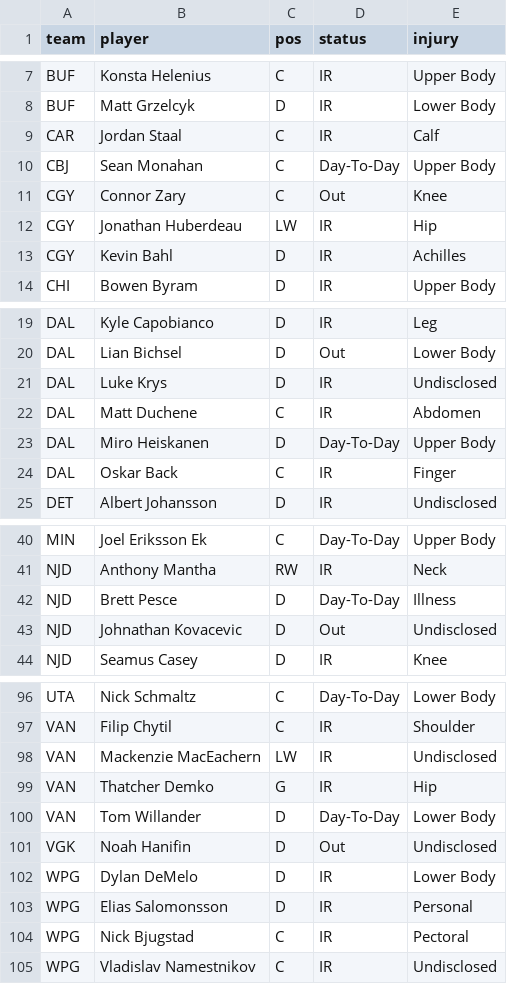
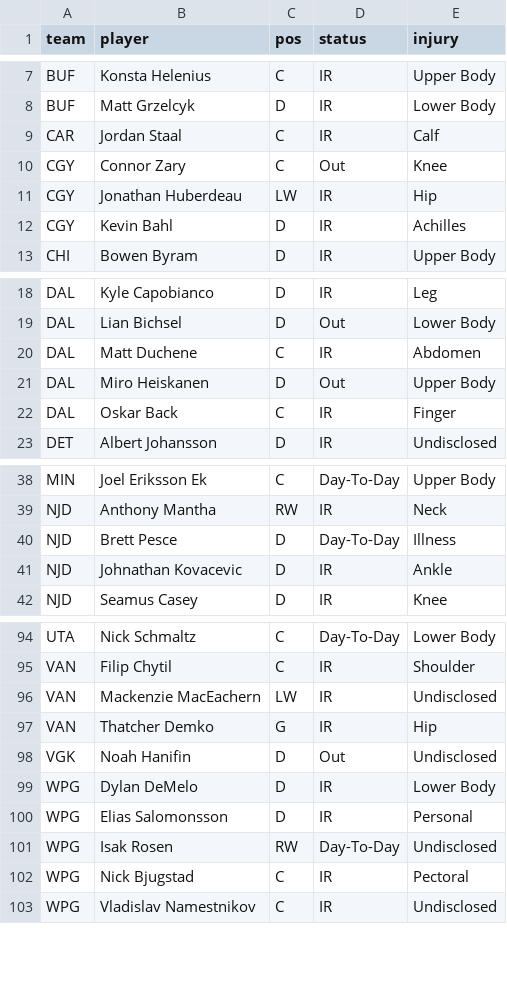
Before and after one commit to marekdoucet/pool-survivor, a CSV file: data/injuries.csv, drawn as a sheet; only a part is shown, gaps mark what is left out.

```diff
--- a/data/injuries.csv
+++ b/data/injuries.csv
@@ -9,3 +9,2 @@ BUF,Matt Grzelcyk,D,IR,Lower Body
 CAR,Jordan Staal,C,IR,Calf
-CBJ,Sean Monahan,C,Day-To-Day,Upper Body
 CGY,Connor Zary,C,Out,Knee
@@ -20,5 +19,4 @@ DAL,Kyle Capobianco,D,IR,Leg
 DAL,Lian Bichsel,D,Out,Lower Body
-DAL,Luke Krys,D,IR,Undisclosed
 DAL,Matt Duchene,C,IR,Abdomen
-DAL,Miro Heiskanen,D,Day-To-Day,Upper Body
+DAL,Miro Heiskanen,D,Out,Upper Body
 DAL,Oskar Back,C,IR,Finger
@@ -42,3 +40,3 @@ NJD,Anthony Mantha,RW,IR,Neck
 NJD,Brett Pesce,D,Day-To-Day,Illness
-NJD,Johnathan Kovacevic,D,Out,Undisclosed
+NJD,Johnathan Kovacevic,D,IR,Ankle
 NJD,Seamus Casey,D,IR,Knee
@@ -99,3 +97,2 @@ VAN,Mackenzie MacEachern,LW,IR,Undisclosed
 VAN,Thatcher Demko,G,IR,Hip
-VAN,Tom Willander,D,Day-To-Day,Lower Body
 VGK,Noah Hanifin,D,Out,Undisclosed
@@ -103,2 +100,3 @@ WPG,Dylan DeMelo,D,IR,Lower Body
 WPG,Elias Salomonsson,D,IR,Personal
+WPG,Isak Rosen,RW,Day-To-Day,Undisclosed
 WPG,Nick Bjugstad,C,IR,Pectoral
```
Also changed, not shown: data/goalies.csv, 3 other files.
